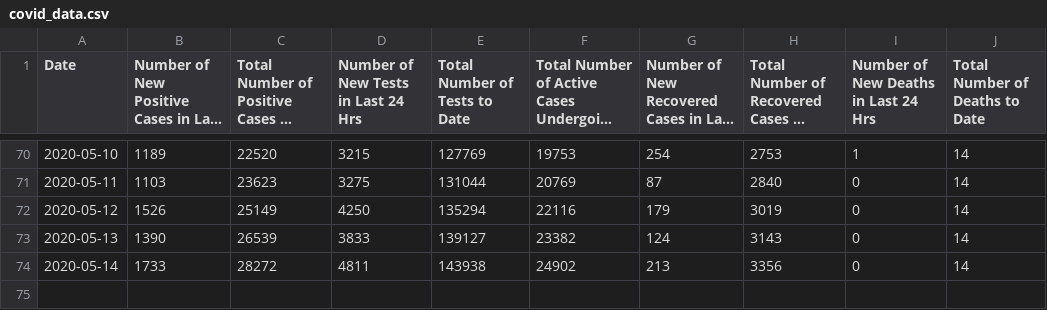
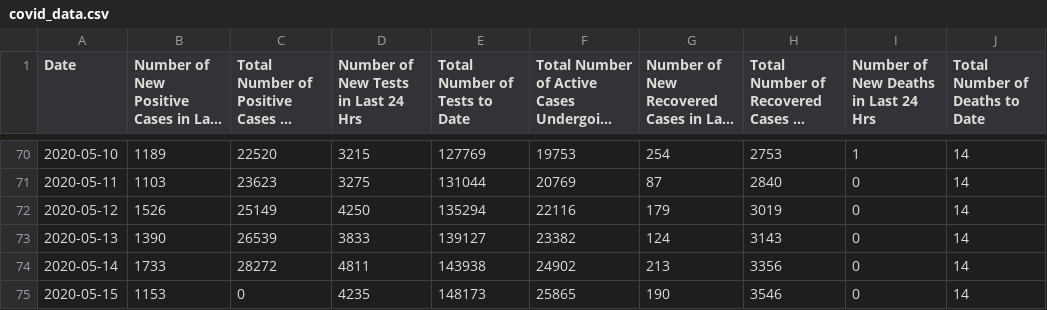
Before and after one commit to A1337CBS/covid19MLPredictor, a CSV file: data/covid_data.csv, drawn as a sheet; only a part is shown, gaps mark what is left out; long unchanged cells end in …; the diff names each change by its address in the sheet, - before the commit and + after, or states it on an @@ line.

Commit message:
Added data for 15/5

```diff
--- a/data/covid_data.csv
+++ b/data/covid_data.csv
+row 75: 2020-05-15 | 1153 | 0 | 4235 | 148173 | 25865 | 190 | 3546 | 0 | 14
```
Also changed, not shown: 1 other file.
